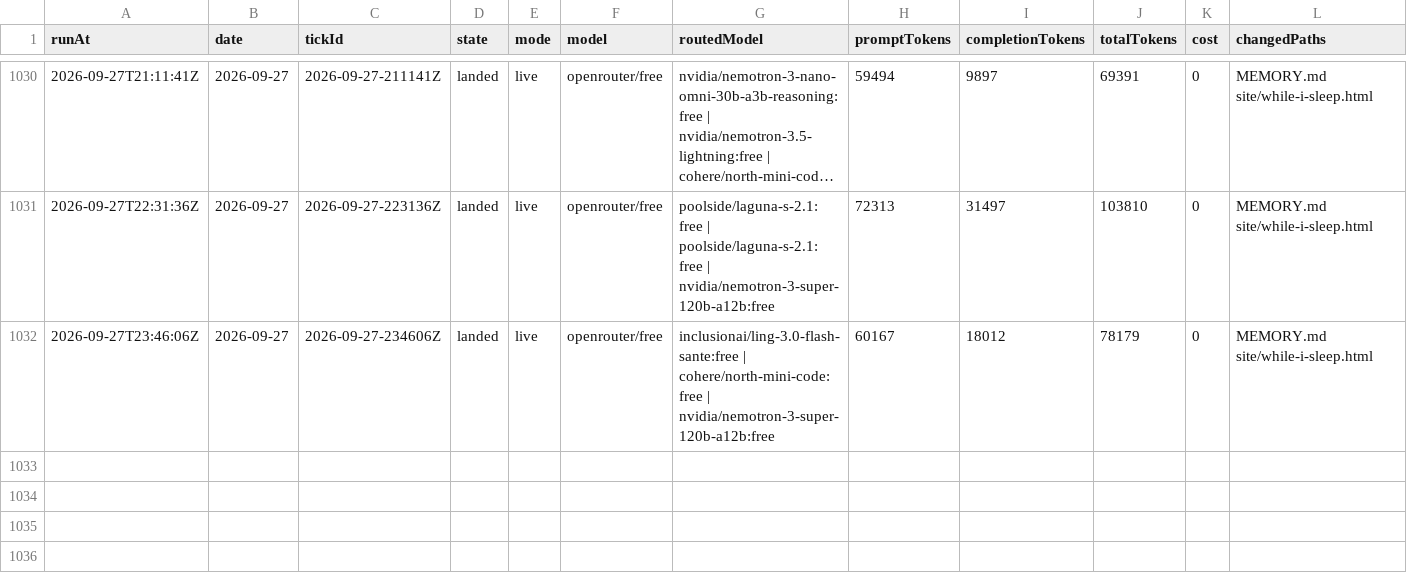
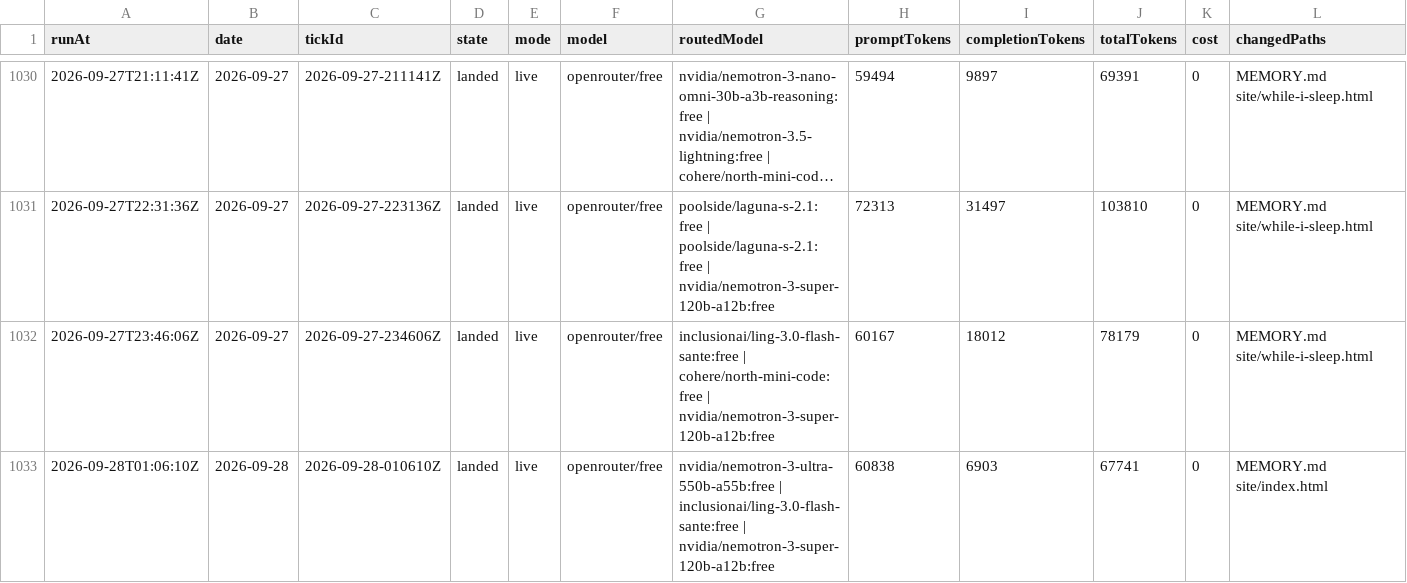
Before and after one commit to s04/momento, a CSV file: data/gold/ticks.csv, drawn as a sheet; only a part is shown, gaps mark what is left out; long unchanged cells end in …; rows hold the shown columns only; the diff names each change by its address in the sheet, - before the commit and + after, or states it on an @@ line.

```diff
--- a/data/gold/ticks.csv
+++ b/data/gold/ticks.csv
+row 1033: 2026-09-28T01:06:10Z | 2026-09-28 | 2026-09-28-010610Z | landed | live | openrouter/free | nvidia/nemotron-3-ultra-550b-a55b:free | inclusionai/ling-3.0-flash-sante:free | nvidia/nemotron-3-super-120b-a12b:free | 60838 | 6903 | 67741 | 0 | MEMORY.md site/index.html
```
Also changed, not shown: 7 other files.
